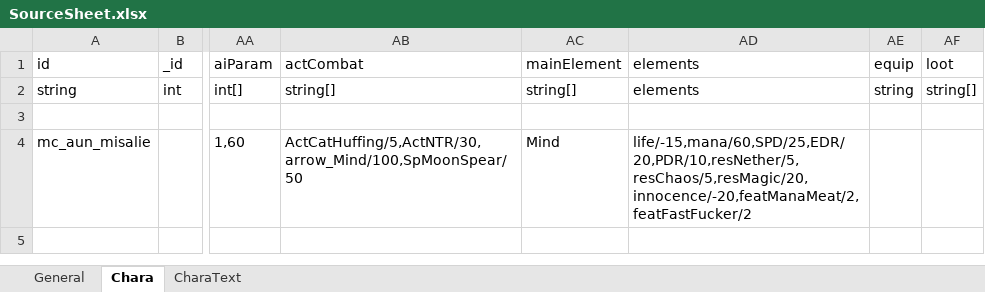
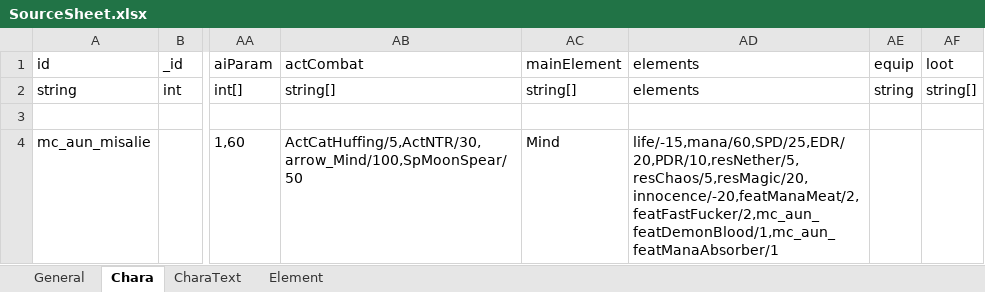
Before and after one commit to macchacoffee/elin-mod, an Excel workbook: AdditionalUniqueNPC/package/LangMod/JP/SourceSheet.xlsx, sheet Chara, drawn as a sheet; only a part is shown, gaps mark what is left out; values as stored, in another font and other column widths than the file's, no borders; charts and pictures not drawn; the diff names each change by its address in the sheet, - before the commit and + after, or states it on an @@ line.

```diff
--- a/AdditionalUniqueNPC/package/LangMod/JP/SourceSheet.xlsx (sheet Chara)
+++ b/AdditionalUniqueNPC/package/LangMod/JP/SourceSheet.xlsx (sheet Chara)
+sheet tab: Element
-AD4 (elements): life/-15,mana/60,SPD/25,EDR/20,PDR/10,resNether/5,resChaos/5,resMagic/20,innocence/-20,featManaMeat/2,featFastFucker/2
+AD4 (elements): life/-15,mana/60,SPD/25,EDR/20,PDR/10,resNether/5,resChaos/5,resMagic/20,innocence/-20,featManaMeat/2,featFastFucker/2,mc_aun_featDemonBlood/1,mc_aun_featManaAbsorber/1
```
Also changed, not shown: charts or pictures, AdditionalRacesAndJobs/package/LangMod/JP/SourceSheet.xlsx, MoreEffectiveLuck/package/LangMod/JP/SourceSheet.xlsx, 7 other files.
